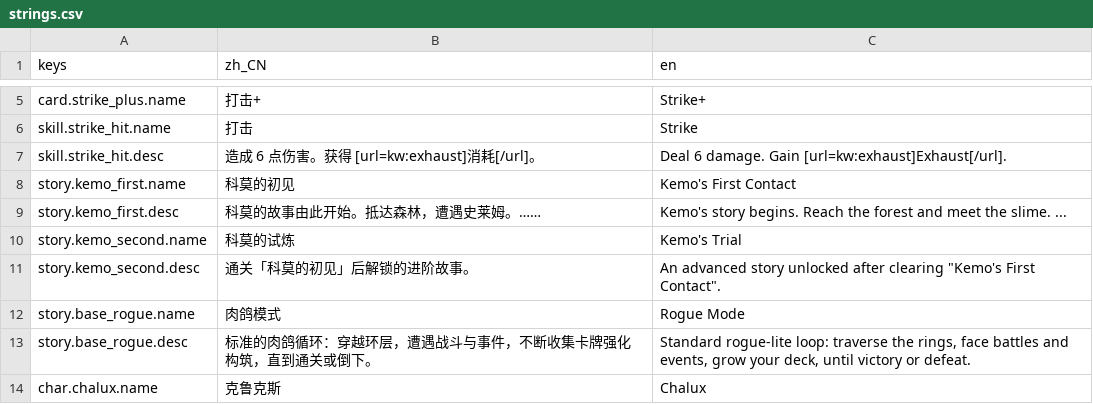
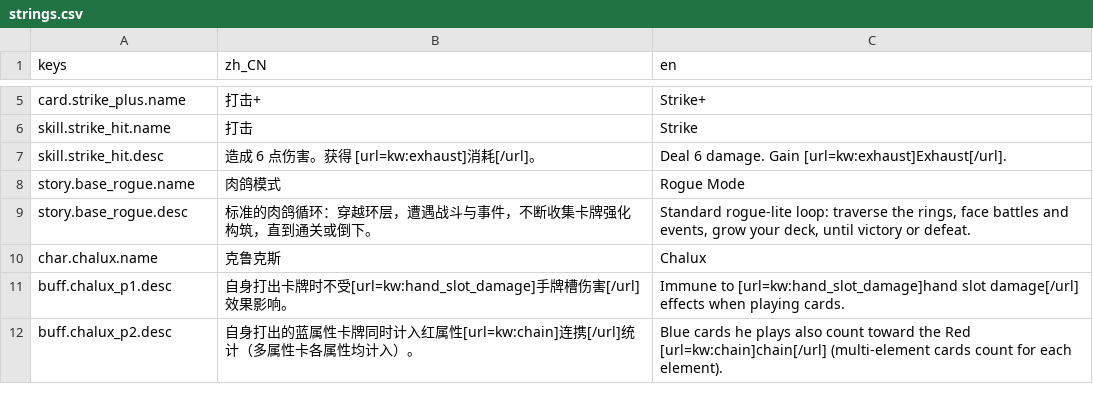
Before and after one commit to Chalux/kemo_card, a CSV file: Config/mods/base-game/content/translations/strings.csv, drawn as a sheet; only a part is shown, gaps mark what is left out; the shorter side is filled out with more unchanged rows; the diff names each change by its address in the sheet, - before the commit and + after, or states it on an @@ line.

Commit message:
主动技确认弹窗补技能效果；移除两个示例故事（只留肉鸽模式）
- 确认弹窗正文加第三段：**技能效果**（取将释放档位技能的 descId，先剥掉关键词 BBCode——
  AlertDlg 正文是 Label 不是 RichTextLabel；效果为空时不留空行）。文案键
  UI_COMBAT_ACTIVE_SKILL_CONFIRM_DESC 增加 {2} 占位。
- 移除 story_kemo_first / story_kemo_second 两个示例故事与它们的 4 条翻译；出货故事只剩
  肉鸽模式 base-rogue（unlock 暂无出货用例，内容规格样例改为 base-rogue + 通用示例）。
  RunControllerTests 的示例故事 id 改用 base-rogue；新增守卫测试断言出货故事集合 = {base-rogue}。
- base-game 版本 1.0.8 → 1.0.9；mod 与 Resource 的 .translation 均重新导入。
- 测试 1167 → 1168。

```diff
--- a/Config/mods/base-game/content/translations/strings.csv
+++ b/Config/mods/base-game/content/translations/strings.csv
-row 8: story.kemo_first.name | 科莫的初见 | Kemo's First Contact
-row 9: story.kemo_first.desc | 科莫的故事由此开始。抵达森林，遭遇史莱姆。…… | Kemo's story begins. Reach the forest and meet the slime. ...
-row 10: story.kemo_second.name | 科莫的试炼 | Kemo's Trial
-row 11: story.kemo_second.desc | 通关「科莫的初见」后解锁的进阶故事。 | An advanced story unlocked after clearing "Kemo's First Contact".
```
Also changed, not shown: Resource/Locale/strings.csv, 12 other files.
